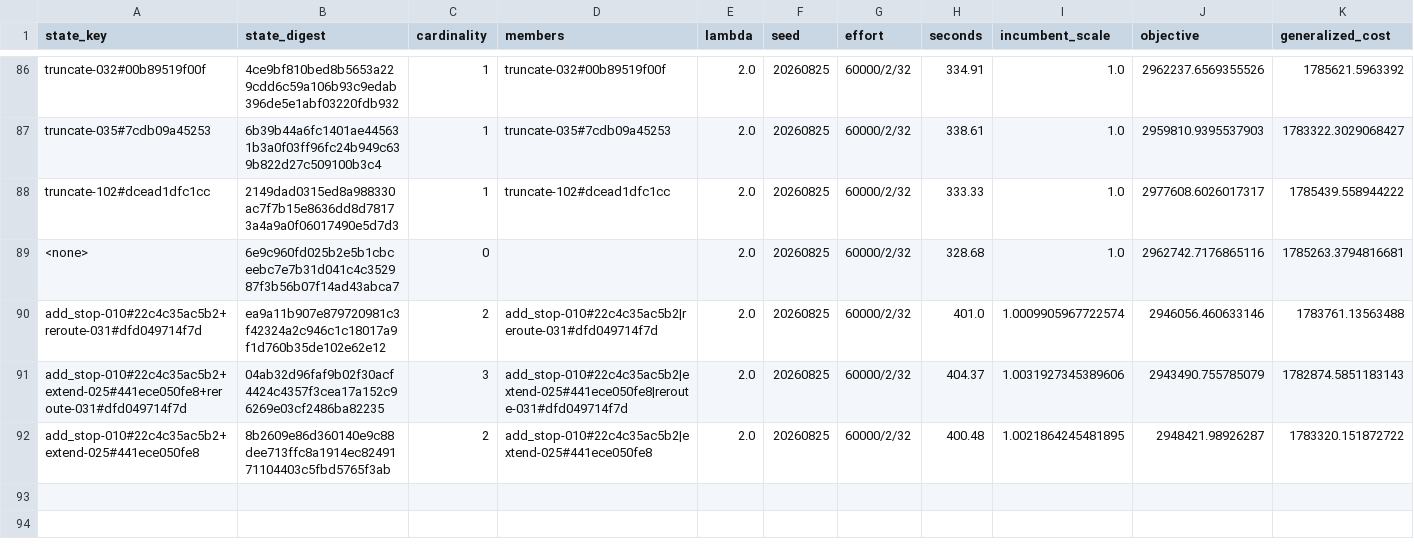
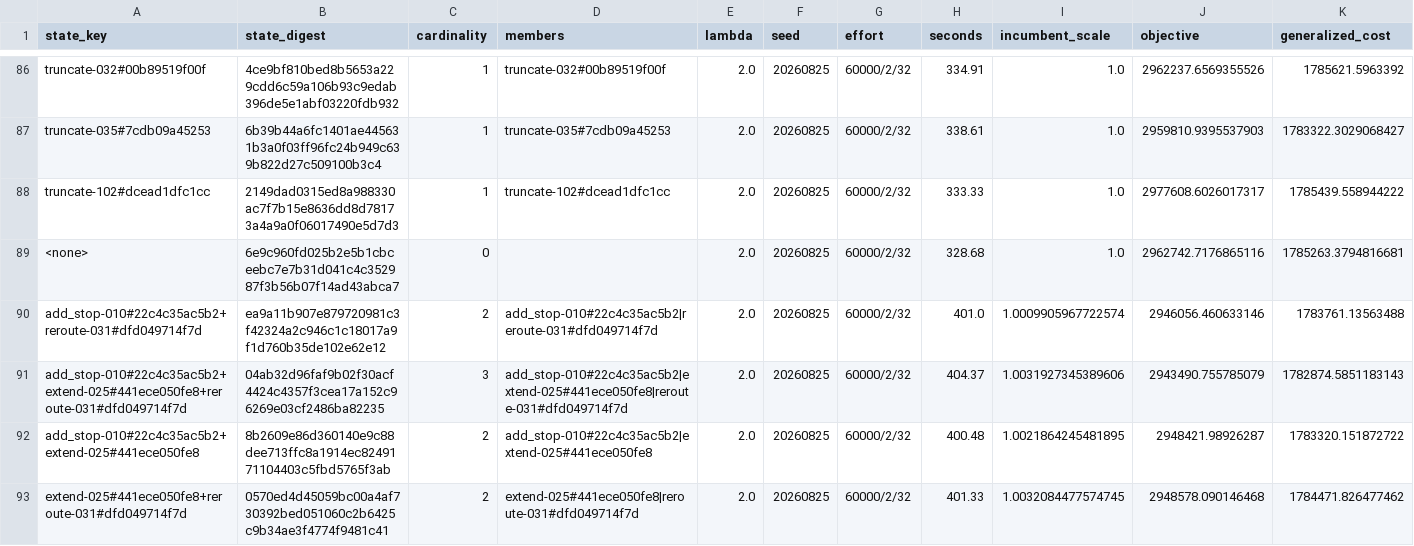
Before and after one commit to ian-gregory94/cota-route-optimization, a CSV file: outputs/exp3/stageA_states.csv, drawn as a sheet; only a part is shown, gaps mark what is left out; rows hold the shown columns only; the diff names each change by its address in the sheet, - before the commit and + after, or states it on an @@ line.

```diff
--- a/outputs/exp3/stageA_states.csv
+++ b/outputs/exp3/stageA_states.csv
+row 93: extend-025#441ece050fe8+reroute-031#dfd049714f7d | 0570ed4d45059bc00a4af730392bed051060c2b6425c9b34ae3f4774f9481c41 | 2 | extend-025#441ece050fe8|reroute-031#dfd049714f7d | 2.0 | 20260825 | 60000/2/32 | 401.33 | 1.0032084477574745 | 2948578.090146468 | 1784471.826477462
```
Also changed, not shown: 4 other files.
